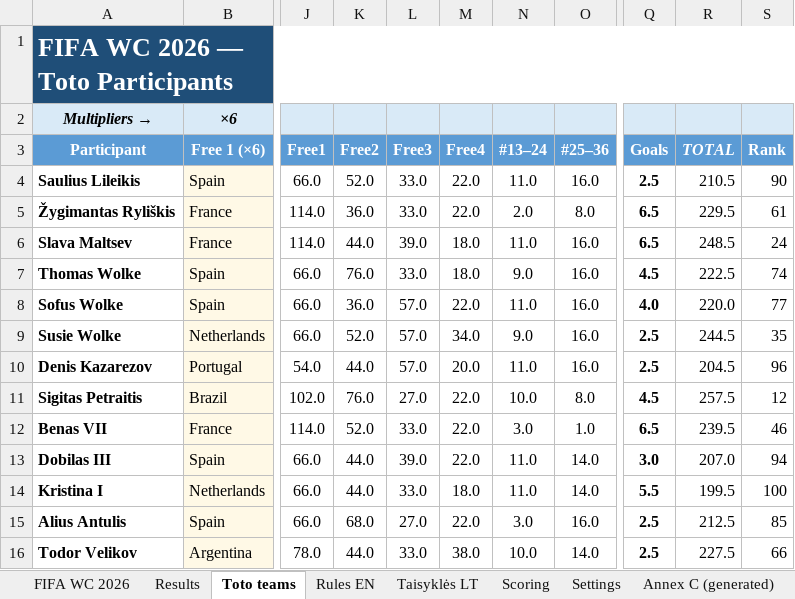
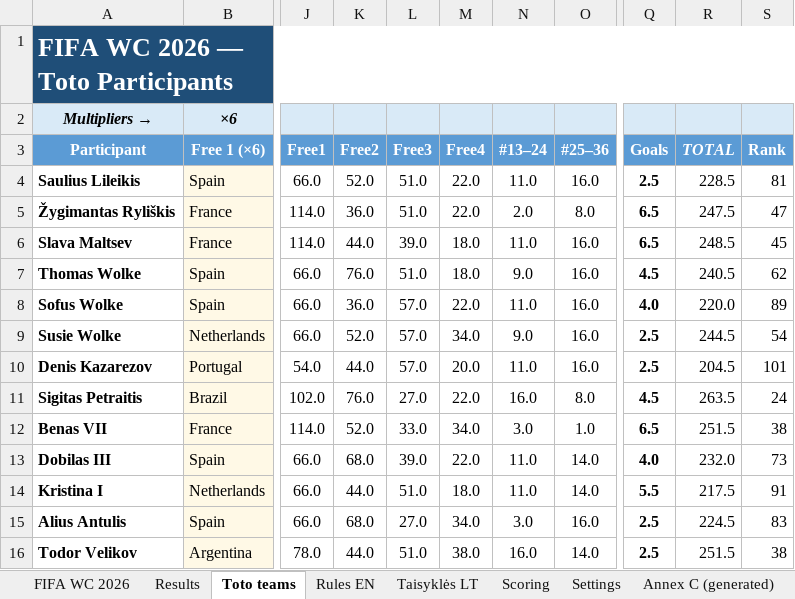
Before and after one commit to chakarti1976/WC2026-TOTO-, an Excel workbook: WC 2026 Toto - Participants list.xlsx, sheet Toto teams, drawn as a sheet; only a part is shown, gaps mark what is left out; values as stored, in another font and other column widths than the file's, no borders; the diff covers the shown part only; the diff names each change by its address in the sheet, - before the commit and + after, or states it on an @@ line.

```diff
--- a/WC 2026 Toto - Participants list.xlsx (sheet Toto teams)
+++ b/WC 2026 Toto - Participants list.xlsx (sheet Toto teams)
-L4:L5 (Free3): 33.0
+L4:L5 (Free3): 51.0
-R4 (TOTAL): 210.5
+R4 (TOTAL): 228.5
-S4 (Rank): 90
+S4 (Rank): 81
-R5 (TOTAL): 229.5
+R5 (TOTAL): 247.5
-S5 (Rank): 61
+S5 (Rank): 47
-S6 (Rank): 24
+S6 (Rank): 45
-L7 (Free3): 33.0
+L7 (Free3): 51.0
-R7 (TOTAL): 222.5
+R7 (TOTAL): 240.5
-S7 (Rank): 74
+S7 (Rank): 62
-S8 (Rank): 77
+S8 (Rank): 89
-S9 (Rank): 35
+S9 (Rank): 54
-S10 (Rank): 96
+S10 (Rank): 101
-N11 (#13–24): 10.0
+N11 (#13–24): 16.0
-R11 (TOTAL): 257.5
+R11 (TOTAL): 263.5
-S11 (Rank): 12
+S11 (Rank): 24
-M12 (Free4): 22.0
+M12 (Free4): 34.0
-R12 (TOTAL): 239.5
+R12 (TOTAL): 251.5
-S12 (Rank): 46
+S12 (Rank): 38
-K13 (Free2): 44.0
+K13 (Free2): 68.0
-Q13 (Goals): 3.0
+Q13 (Goals): 4.0
-R13 (TOTAL): 207.0
+R13 (TOTAL): 232.0
-S13 (Rank): 94
+S13 (Rank): 73
-L14 (Free3): 33.0
+L14 (Free3): 51.0
-R14 (TOTAL): 199.5
+R14 (TOTAL): 217.5
-S14 (Rank): 100
+S14 (Rank): 91
-M15 (Free4): 22.0
+M15 (Free4): 34.0
-R15 (TOTAL): 212.5
+R15 (TOTAL): 224.5
-S15 (Rank): 85
+S15 (Rank): 83
-L16 (Free3): 33.0
+L16 (Free3): 51.0
-N16 (#13–24): 10.0
+N16 (#13–24): 16.0
-R16 (TOTAL): 227.5
+R16 (TOTAL): 251.5
-S16 (Rank): 66
+S16 (Rank): 38
```
Also changed, not shown: 194 edited cells and cell formats elsewhere in this sheet, sheet Results, sheet Scoring, sheet FIFA WC 2026, formulas that keep their value, hidden cells.
